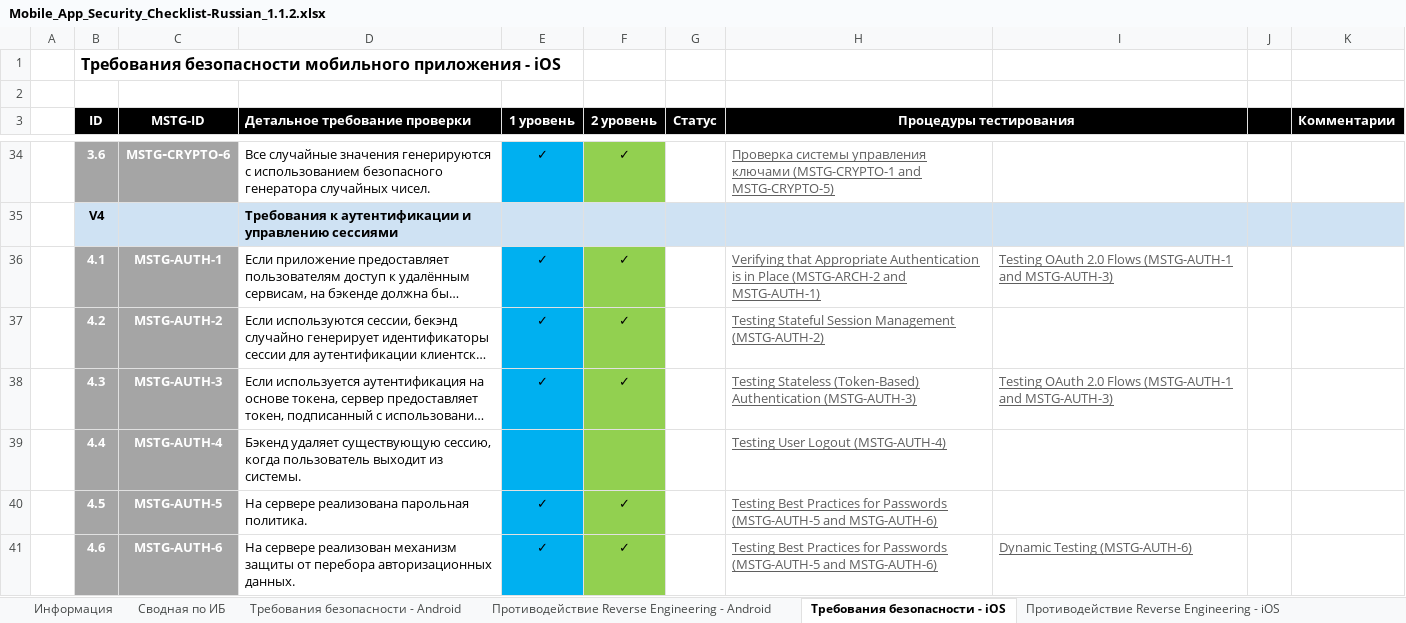
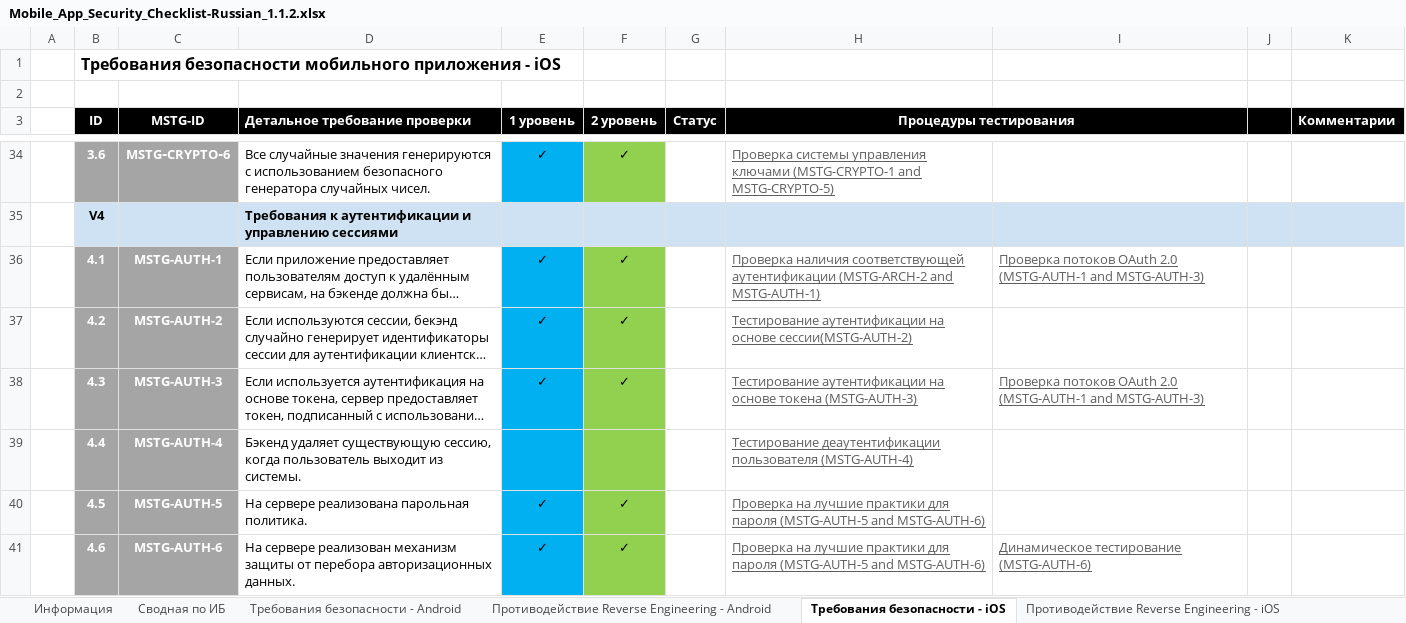
Before and after one commit to bigazzzz/owasp_masvs_checklist_ru, an Excel workbook: Mobile_App_Security_Checklist-Russian_1.1.2.xlsx, sheet Требования безопасности - iOS, drawn as a sheet; only a part is shown, gaps mark what is left out; long unchanged cells end in …; values as stored, in another font and other column widths than the file's, no borders; conditional formats not drawn; the diff covers the shown part only; the diff names each change by its address in the sheet, - before the commit and + after, or states it on an @@ line.

```diff
--- a/Mobile_App_Security_Checklist-Russian_1.1.2.xlsx (sheet Требования безопасности - iOS)
+++ b/Mobile_App_Security_Checklist-Russian_1.1.2.xlsx (sheet Требования безопасности - iOS)
-H36 (Процедуры тестирования): Verifying that Appropriate Authentication is in Place (MSTG-ARCH-2 and…
+H36 (Процедуры тестирования): Проверка наличия соответствующей аутентификации (MSTG-ARCH-2 and…
-I36: Testing OAuth 2.0 Flows (MSTG-AUTH-1 and…
+I36: Проверка потоков OAuth 2.0 (MSTG-AUTH-1 and…
-H37 (Процедуры тестирования): Testing Stateful Session Management (MSTG-AUTH-2)
+H37 (Процедуры тестирования): Тестирование аутентификации на основе сессии(MSTG-AUTH-2)
-H38 (Процедуры тестирования): Testing Stateless (Token-Based) Authentication (MSTG-AUTH-3)
+H38 (Процедуры тестирования): Тестирование аутентификации на основе токена (MSTG-AUTH-3)
-I38: Testing OAuth 2.0 Flows (MSTG-AUTH-1 and…
+I38: Проверка потоков OAuth 2.0 (MSTG-AUTH-1 and…
-H39 (Процедуры тестирования): Testing User Logout (MSTG-AUTH-4)
+H39 (Процедуры тестирования): Тестирование деаутентификации пользователя (MSTG-AUTH-4)
-H40:H41 (Процедуры тестирования): Testing Best Practices for Passwords (MSTG-AUTH-5 and…
+H40:H41 (Процедуры тестирования): Проверка на лучшие практики для пароля (MSTG-AUTH-5 and…
-I41: Dynamic Testing (MSTG-AUTH-6)
+I41: Динамическое тестирование (MSTG-AUTH-6)
```
Also changed, not shown: 5 edited cells elsewhere in this sheet, charts or pictures.
